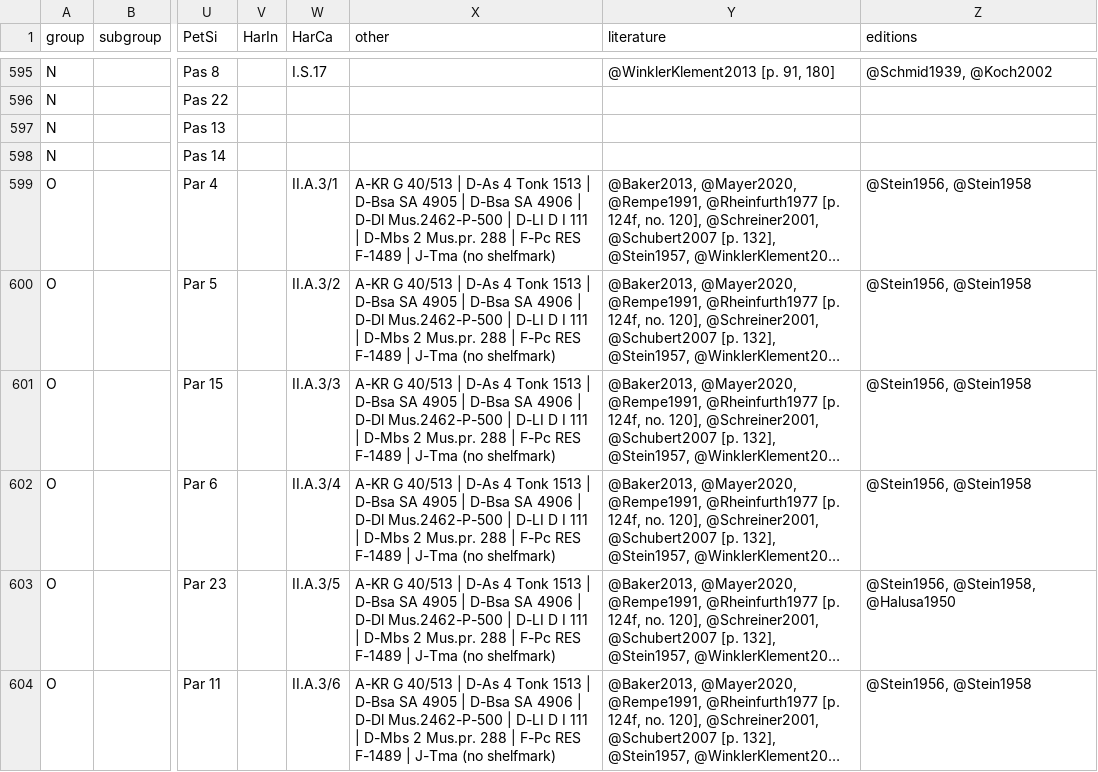
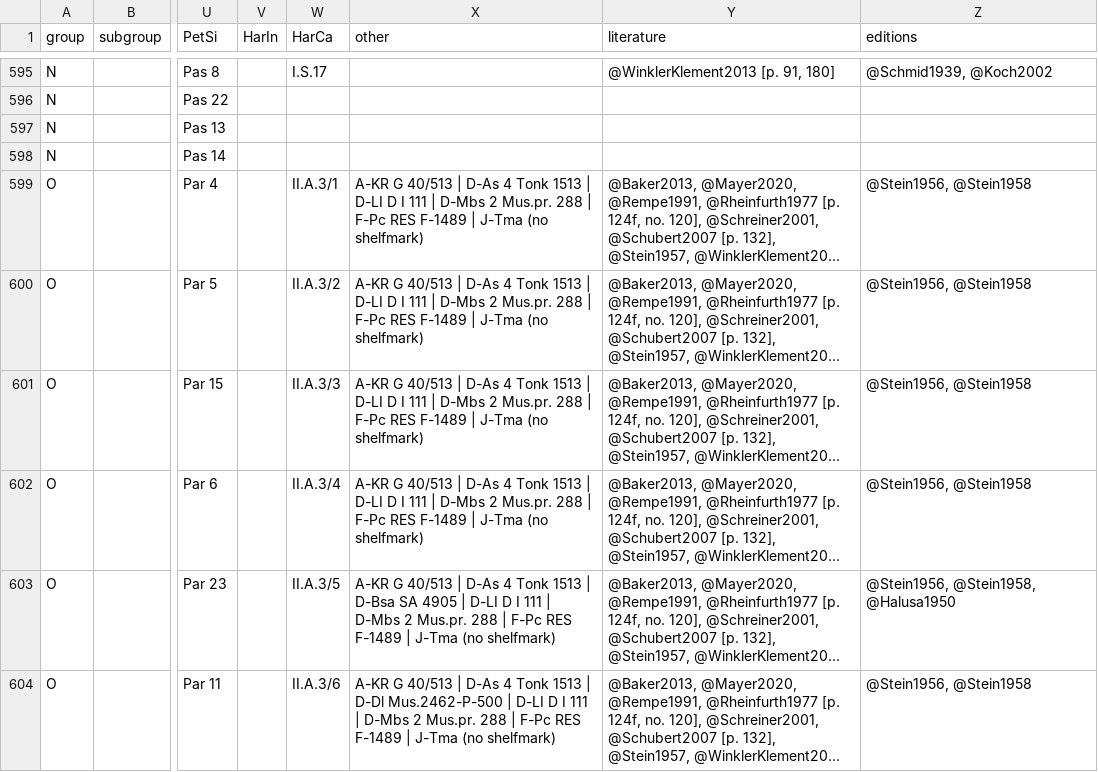
Before and after one commit to edition-esser-skala/werner-catalogue-of-works, a CSV file: data/catalogue_works.csv, drawn as a sheet; only a part is shown, gaps mark what is left out; long unchanged cells end in …; the diff covers the shown part only; the diff names each change by its address in the sheet, - before the commit and + after, or states it on an @@ line.

```diff
--- a/data/catalogue_works.csv
+++ b/data/catalogue_works.csv
-X599:X602 (other): …1513 | D-Bsa SA 4905 | D-Bsa SA 4906 | D-Dl Mus.2462-P-500 | D-LI D…
+X599:X602 (other): …1513 | D-LI D…
-X603 (other): …4905 | D-Bsa SA 4906 | D-Dl Mus.2462-P-500 | D-LI D…
+X603 (other): …4905 | D-LI D…
-X604 (other): …1513 | D-Bsa SA 4905 | D-Bsa SA 4906 | D-Dl Mus.2462-P-500…
+X604 (other): …1513 | D-Dl Mus.2462-P-500…
```
Also changed, not shown: 6 edited cells elsewhere in this file, 4 other files.
